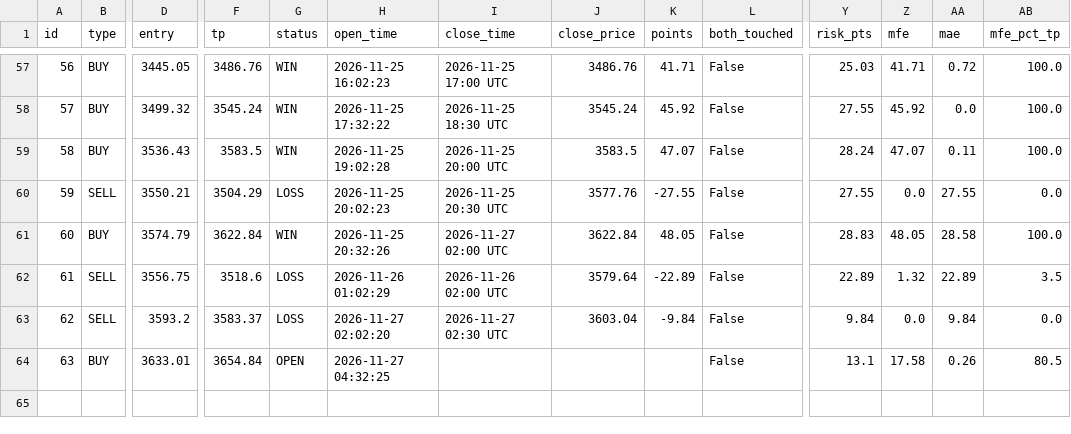
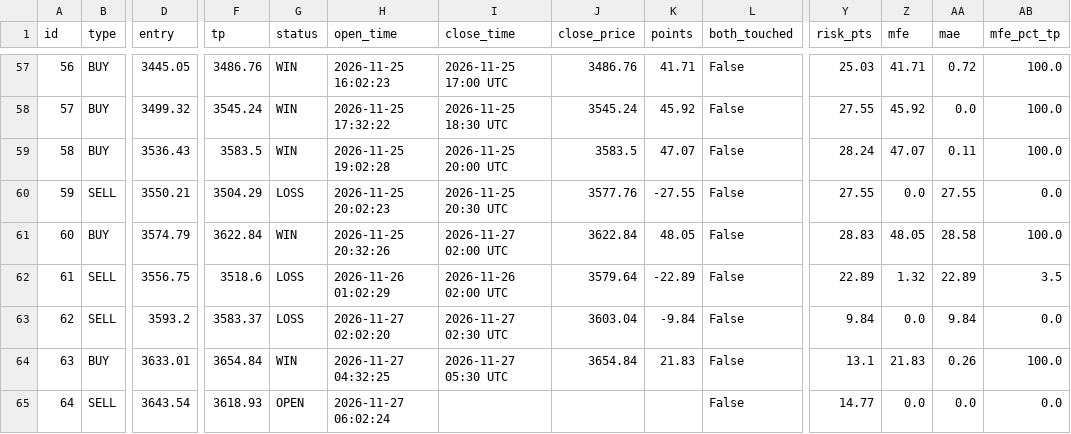
Before and after one commit to anouarbenmohamed-ui/gold-shadow, a CSV file: shadow_data/shadow_v32_trades.csv, drawn as a sheet; only a part is shown, gaps mark what is left out; rows hold the shown columns only; the diff names each change by its address in the sheet, - before the commit and + after, or states it on an @@ line.

Commit message:
shadow update

```diff
--- a/shadow_data/shadow_v32_trades.csv
+++ b/shadow_data/shadow_v32_trades.csv
-G64 (status): OPEN
+G64 (status): WIN
-I64 (close_time): (empty)
+I64 (close_time): 2026-11-27 05:30 UTC
-J64 (close_price): (empty)
+J64 (close_price): 3654.84
-K64 (points): (empty)
+K64 (points): 21.83
-Z64 (mfe): 17.58
+Z64 (mfe): 21.83
-AB64 (mfe_pct_tp): 80.5
+AB64 (mfe_pct_tp): 100.0
+row 65: 64 | SELL | 3643.54 | 3618.93 | OPEN | 2026-11-27 06:02:24 |  |  |  | False | 14.77 | 0.0 | 0.0 | 0.0
```
Also changed, not shown: 2 other files.
